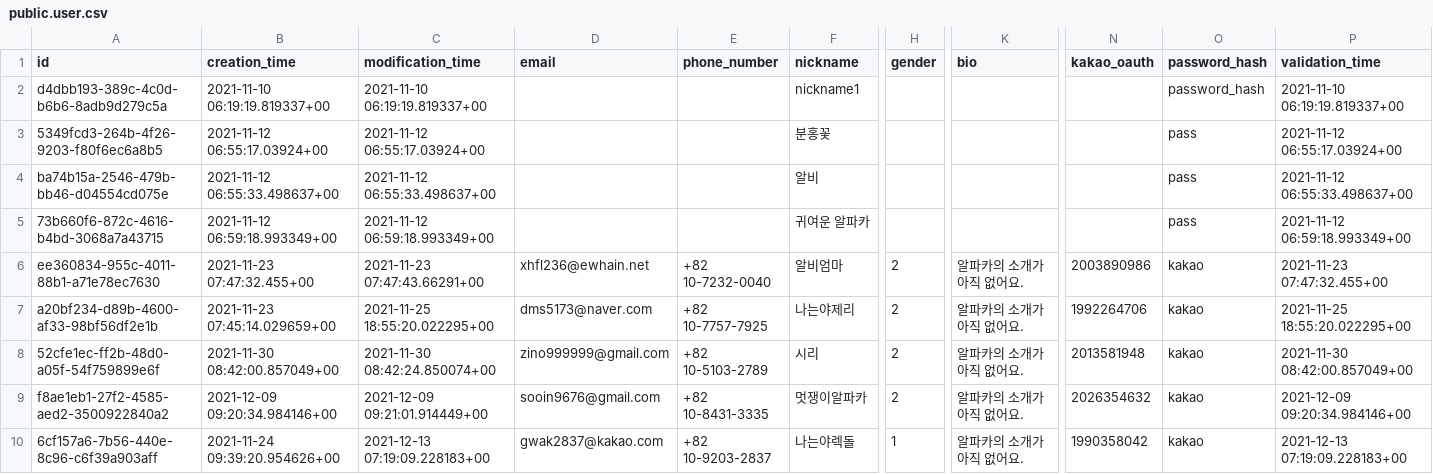
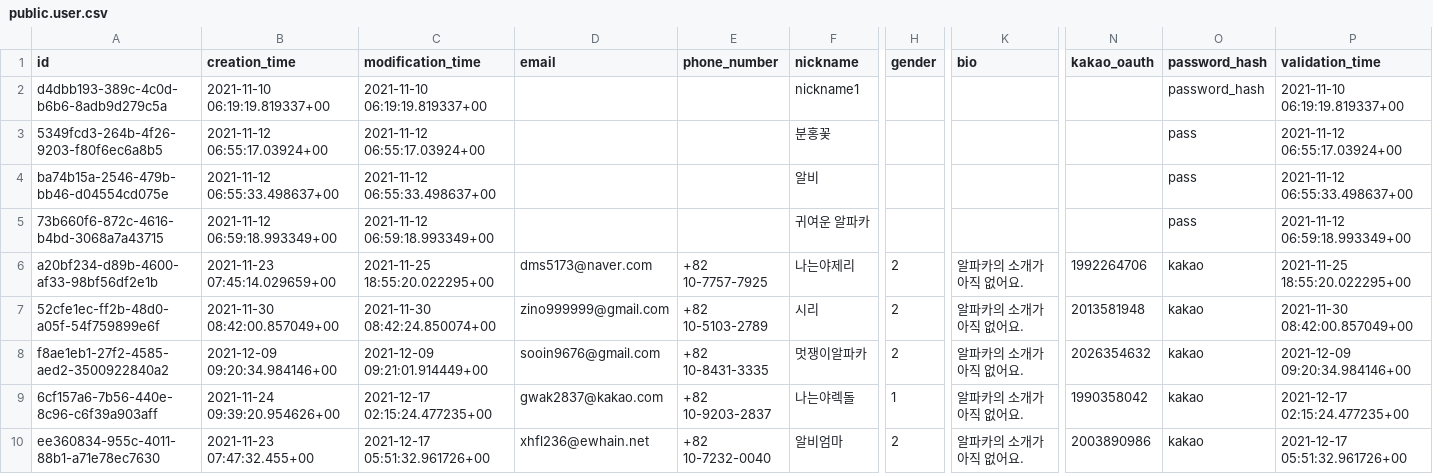
Before and after one commit to gwak2837/alpaca-salon-backend, a CSV file: database/data/dev/public.user.csv, drawn as a sheet; only a part is shown, gaps mark what is left out; removed rows and columns are numbered as before the commit, all else as after; rows hold the shown columns only; the diff names each change by its address in the sheet, - before the commit and + after, or states it on an @@ line.

```diff
--- a/database/data/dev/public.user.csv
+++ b/database/data/dev/public.user.csv
-row 6: ee360834-955c-4011-88b1-a71e78ec7630 | 2021-11-23 07:47:32.455+00 | 2021-11-23 07:47:43.66291+00 | xhfl236@ewhain.net | +82 10-7232-0040 | 알비엄마 | 2 | 알파카의 소개가 아직 없어요. | 2003890986 | kakao | 2021-11-23 07:47:32.455+00
-C9 (modification_time): 2021-12-13 07:19:09.228183+00
+C9 (modification_time): 2021-12-17 02:15:24.477235+00
-P9 (validation_time): 2021-12-13 07:19:09.228183+00
+P9 (validation_time): 2021-12-17 02:15:24.477235+00
+row 10: ee360834-955c-4011-88b1-a71e78ec7630 | 2021-11-23 07:47:32.455+00 | 2021-12-17 05:51:32.961726+00 | xhfl236@ewhain.net | +82 10-7232-0040 | 알비엄마 | 2 | 알파카의 소개가 아직 없어요. | 2003890986 | kakao | 2021-12-17 05:51:32.961726+00
```
Also changed, not shown: database/data/dev/public.user_x_liked_comment.csv, 6 other files.
